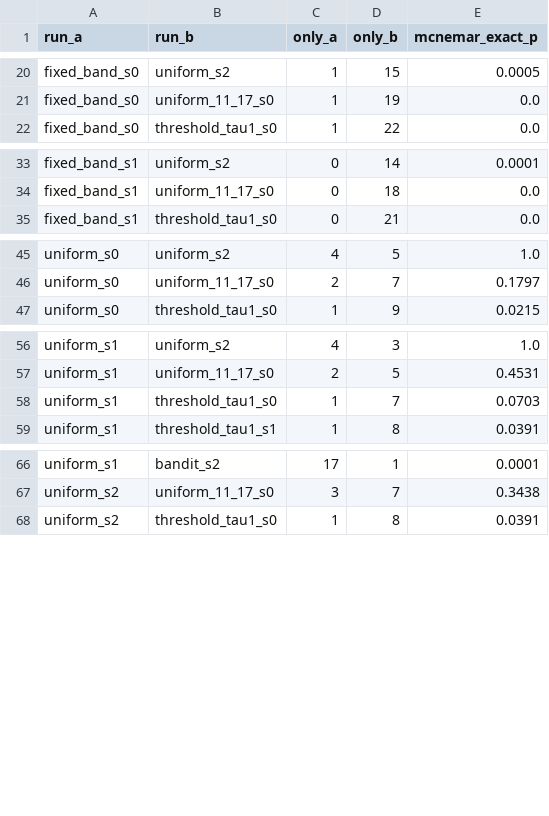
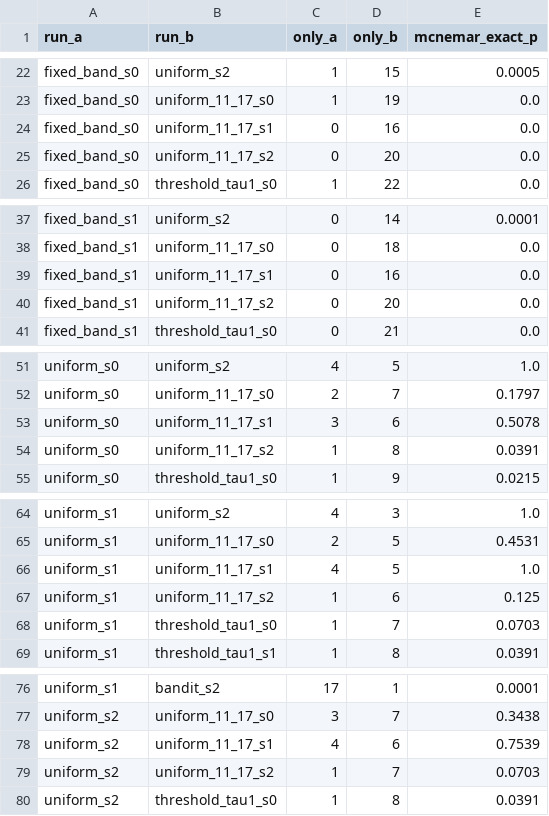
Before and after one commit to AcarBasaran/chasing-the-edge, a CSV file: results/hard_by_level_mcnemar.csv, drawn as a sheet; only a part is shown, gaps mark what is left out; the diff covers the shown part only.

```diff
--- a/results/hard_by_level_mcnemar.csv
+++ b/results/hard_by_level_mcnemar.csv
@@ -21,2 +23,4 @@ fixed_band_s0,uniform_s2,1,15,0.0005
 fixed_band_s0,uniform_11_17_s0,1,19,0.0
+fixed_band_s0,uniform_11_17_s1,0,16,0.0
+fixed_band_s0,uniform_11_17_s2,0,20,0.0
 fixed_band_s0,threshold_tau1_s0,1,22,0.0
@@ -34,2 +38,4 @@ fixed_band_s1,uniform_s2,0,14,0.0001
 fixed_band_s1,uniform_11_17_s0,0,18,0.0
+fixed_band_s1,uniform_11_17_s1,0,16,0.0
+fixed_band_s1,uniform_11_17_s2,0,20,0.0
 fixed_band_s1,threshold_tau1_s0,0,21,0.0
@@ -46,2 +52,4 @@ uniform_s0,uniform_s2,4,5,1.0
 uniform_s0,uniform_11_17_s0,2,7,0.1797
+uniform_s0,uniform_11_17_s1,3,6,0.5078
+uniform_s0,uniform_11_17_s2,1,8,0.0391
 uniform_s0,threshold_tau1_s0,1,9,0.0215
@@ -57,2 +65,4 @@ uniform_s1,uniform_s2,4,3,1.0
 uniform_s1,uniform_11_17_s0,2,5,0.4531
+uniform_s1,uniform_11_17_s1,4,5,1.0
+uniform_s1,uniform_11_17_s2,1,6,0.125
 uniform_s1,threshold_tau1_s0,1,7,0.0703
@@ -67,2 +77,4 @@ uniform_s1,bandit_s2,17,1,0.0001
 uniform_s2,uniform_11_17_s0,3,7,0.3438
+uniform_s2,uniform_11_17_s1,4,6,0.7539
+uniform_s2,uniform_11_17_s2,1,7,0.0703
 uniform_s2,threshold_tau1_s0,1,8,0.0391
```
Also changed, not shown: 23 added rows elsewhere in this file, results/hard_by_level.csv, results/method_comparison_runs.csv, 18 other files.
